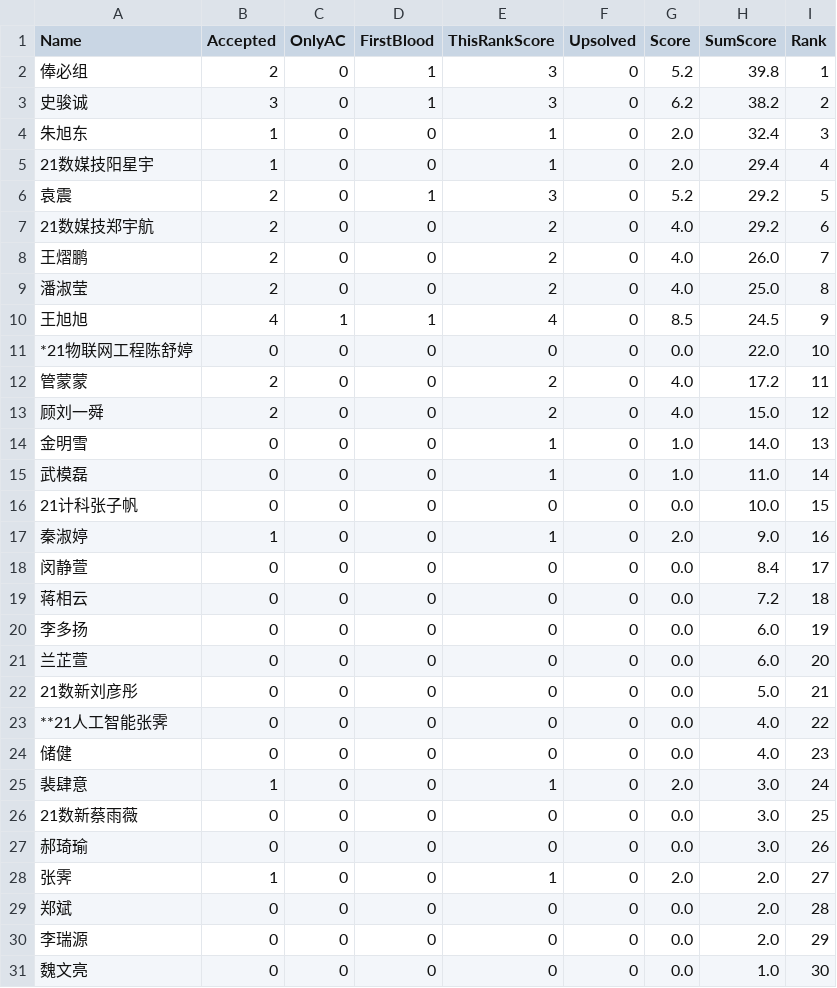
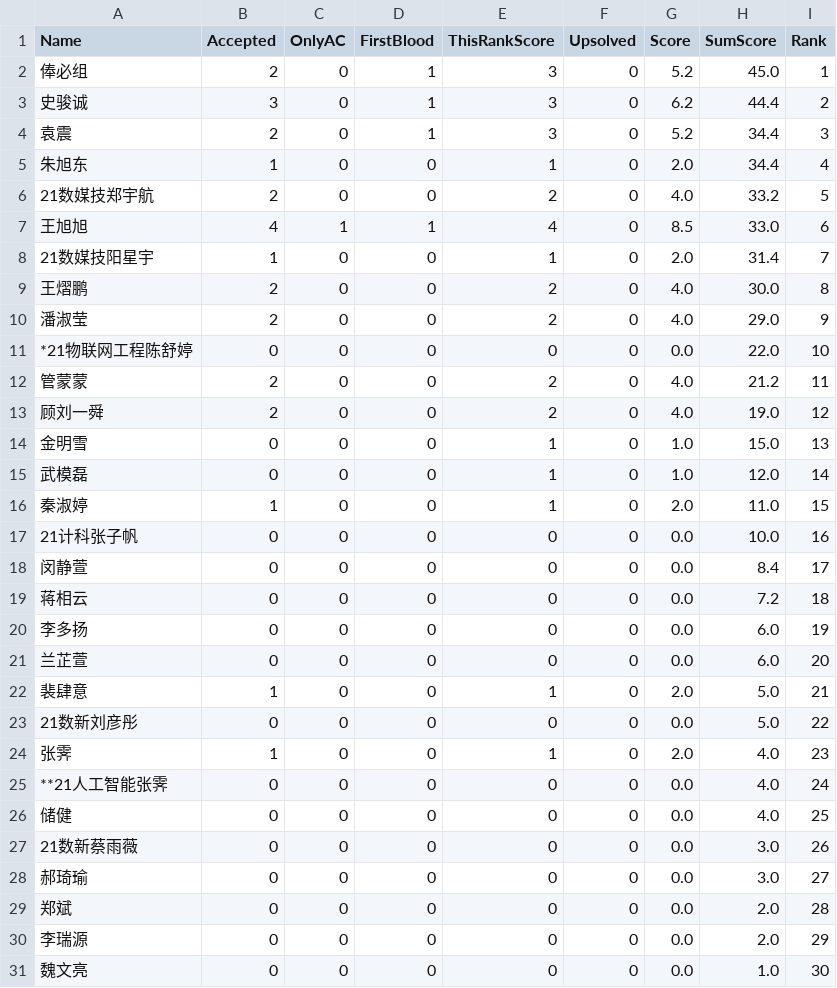
Before and after one commit to dukerki/VJudge-Spider-on-TravisCI, a CSV file: out.csv, drawn as a sheet.

```diff
--- a/out.csv
+++ b/out.csv
@@ -1,18 +1,18 @@
 Name, Accepted, OnlyAC, FirstBlood, ThisRankScore, Upsolved, Score, SumScore, Rank
-俸必组,2,0,1,3,0,5.2,39.8,1
-史骏诚,3,0,1,3,0,6.2,38.2,2
-朱旭东,1,0,0,1,0,2.0,32.4,3
-21数媒技阳星宇,1,0,0,1,0,2.0,29.4,4
-袁震,2,0,1,3,0,5.2,29.2,5
-21数媒技郑宇航,2,0,0,2,0,4.0,29.2,6
-王熠鹏,2,0,0,2,0,4.0,26.0,7
-潘淑莹,2,0,0,2,0,4.0,25.0,8
-王旭旭,4,1,1,4,0,8.5,24.5,9
+俸必组,2,0,1,3,0,5.2,45.0,1
+史骏诚,3,0,1,3,0,6.2,44.4,2
+袁震,2,0,1,3,0,5.2,34.4,3
+朱旭东,1,0,0,1,0,2.0,34.4,4
+21数媒技郑宇航,2,0,0,2,0,4.0,33.2,5
+王旭旭,4,1,1,4,0,8.5,33.0,6
+21数媒技阳星宇,1,0,0,1,0,2.0,31.4,7
+王熠鹏,2,0,0,2,0,4.0,30.0,8
+潘淑莹,2,0,0,2,0,4.0,29.0,9
 *21物联网工程陈舒婷,0,0,0,0,0,0.0,22.0,10
-管蒙蒙,2,0,0,2,0,4.0,17.2,11
-顾刘一舜,2,0,0,2,0,4.0,15.0,12
-金明雪,0,0,0,1,0,1.0,14.0,13
-武模磊,0,0,0,1,0,1.0,11.0,14
-21计科张子帆,0,0,0,0,0,0.0,10.0,15
-秦淑婷,1,0,0,1,0,2.0,9.0,16
+管蒙蒙,2,0,0,2,0,4.0,21.2,11
+顾刘一舜,2,0,0,2,0,4.0,19.0,12
+金明雪,0,0,0,1,0,1.0,15.0,13
+武模磊,0,0,0,1,0,1.0,12.0,14
+秦淑婷,1,0,0,1,0,2.0,11.0,15
+21计科张子帆,0,0,0,0,0,0.0,10.0,16
 闵静萱,0,0,0,0,0,0.0,8.4,17
@@ -21,9 +21,9 @@ Name, Accepted, OnlyAC, FirstBlood, ThisRankScore, Upsolved, Score, SumScore, Ra
 兰芷萱,0,0,0,0,0,0.0,6.0,20
-21数新刘彦彤,0,0,0,0,0,0.0,5.0,21
-**21人工智能张霁,0,0,0,0,0,0.0,4.0,22
-储健,0,0,0,0,0,0.0,4.0,23
-裴肆意,1,0,0,1,0,2.0,3.0,24
-21数新蔡雨薇,0,0,0,0,0,0.0,3.0,25
-郝琦瑜,0,0,0,0,0,0.0,3.0,26
-张霁,1,0,0,1,0,2.0,2.0,27
+裴肆意,1,0,0,1,0,2.0,5.0,21
+21数新刘彦彤,0,0,0,0,0,0.0,5.0,22
+张霁,1,0,0,1,0,2.0,4.0,23
+**21人工智能张霁,0,0,0,0,0,0.0,4.0,24
+储健,0,0,0,0,0,0.0,4.0,25
+21数新蔡雨薇,0,0,0,0,0,0.0,3.0,26
+郝琦瑜,0,0,0,0,0,0.0,3.0,27
 郑斌,0,0,0,0,0,0.0,2.0,28
```
